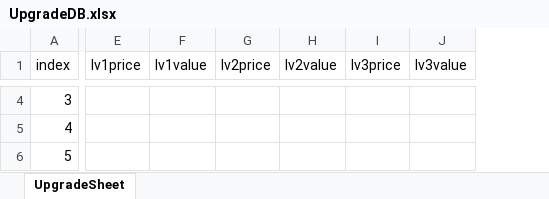
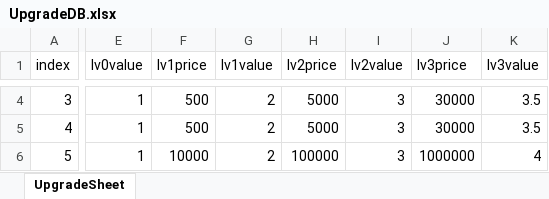
Before and after one commit to Nugusseyo/LastDance, an Excel workbook: Assets/Resources/DataBase/Upgrade Data/UpgradeDB.xlsx, sheet UpgradeSheet, drawn as a sheet; only a part is shown, gaps mark what is left out; values as stored, in another font and other column widths than the file's, no borders; removed rows and columns are numbered as before the commit, all else as after; the diff covers the shown part only; the diff names each change by its address in the sheet, - before the commit and + after, or states it on an @@ line.

Commit message:
feat: upgrade

```diff
--- a/Assets/Resources/DataBase/Upgrade Data/UpgradeDB.xlsx (sheet UpgradeSheet)
+++ b/Assets/Resources/DataBase/Upgrade Data/UpgradeDB.xlsx (sheet UpgradeSheet)
-column E (lv1price), empty
-column F (lv1value), empty
-column G (lv2price), empty
-column H (lv2value), empty
-column I (lv3price), empty
-column J (lv3value), empty
+column E (lv0value), rows 4-6: all 1
+column F (lv1price), rows 4-6: 500 | 500 | 10000
+column G (lv1value), rows 4-6: all 2
+column H (lv2price), rows 4-6: 5000 | 5000 | 100000
+column I (lv2value), rows 4-6: all 3
+column J (lv3price), rows 4-6: 30000 | 30000 | 1000000
+column K (lv3value), rows 4-6: 3.5 | 3.5 | 4
```
Also changed, not shown: 49 edited cells elsewhere in this sheet, 4 other files.
